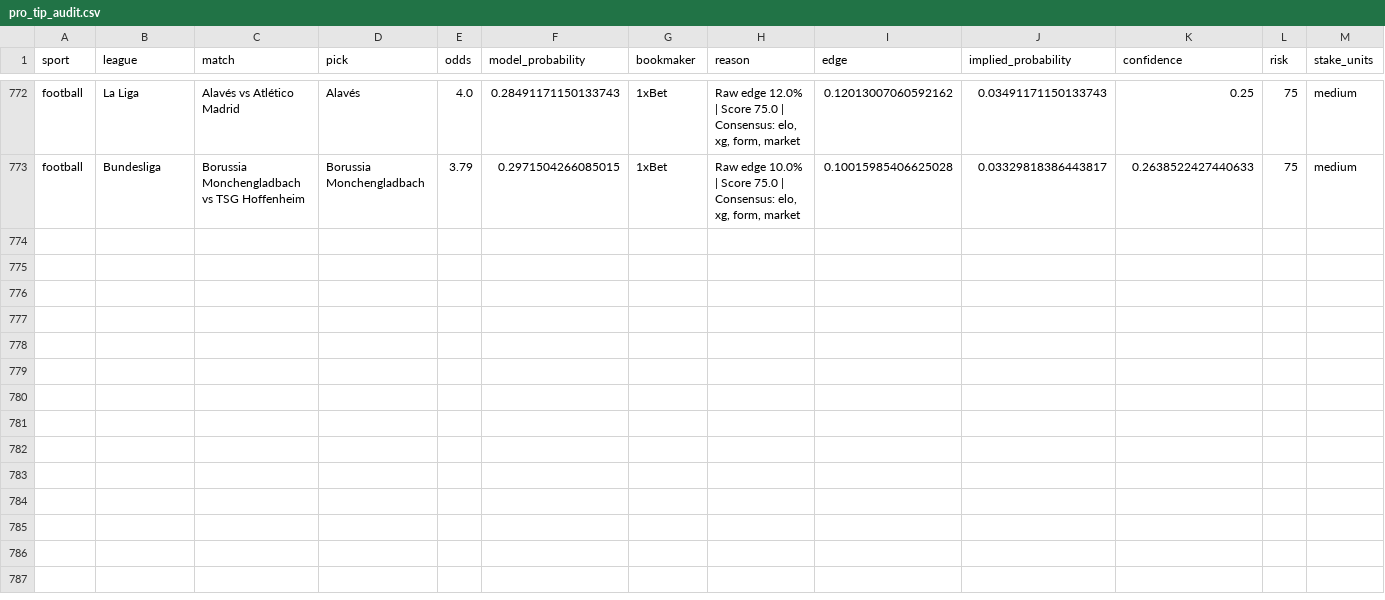
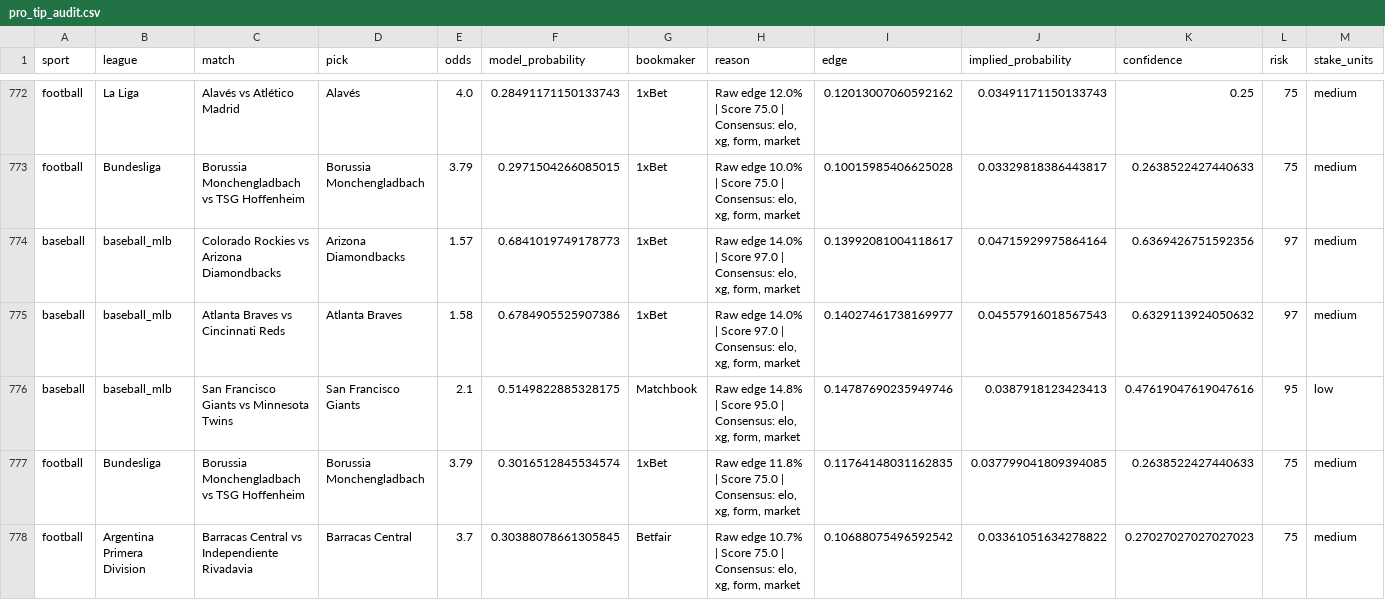
Before and after one commit to marianmatus73-dot/Futbal_dnes, a CSV file: exports/pro_tip_audit.csv, drawn as a sheet; only a part is shown, gaps mark what is left out; rows hold the shown columns only; the diff names each change by its address in the sheet, - before the commit and + after, or states it on an @@ line.

```diff
--- a/exports/pro_tip_audit.csv
+++ b/exports/pro_tip_audit.csv
+row 774: baseball | baseball_mlb | Colorado Rockies vs Arizona Diamondbacks | Arizona Diamondbacks | 1.57 | 0.6841019749178773 | 1xBet | Raw edge 14.0% | Score 97.0 | Consensus: elo, xg, form, market | 0.13992081004118617 | 0.04715929975864164 | 0.6369426751592356 | 97 | medium
+row 775: baseball | baseball_mlb | Atlanta Braves vs Cincinnati Reds | Atlanta Braves | 1.58 | 0.6784905525907386 | 1xBet | Raw edge 14.0% | Score 97.0 | Consensus: elo, xg, form, market | 0.14027461738169977 | 0.04557916018567543 | 0.6329113924050632 | 97 | medium
+row 776: baseball | baseball_mlb | San Francisco Giants vs Minnesota Twins | San Francisco Giants | 2.1 | 0.5149822885328175 | Matchbook | Raw edge 14.8% | Score 95.0 | Consensus: elo, xg, form, market | 0.14787690235949746 | 0.0387918123423413 | 0.47619047619047616 | 95 | low
+row 777: football | Bundesliga | Borussia Monchengladbach vs TSG Hoffenheim | Borussia Monchengladbach | 3.79 | 0.3016512845534574 | 1xBet | Raw edge 11.8% | Score 75.0 | Consensus: elo, xg, form, market | 0.11764148031162835 | 0.037799041809394085 | 0.2638522427440633 | 75 | medium
+row 778: football | Argentina Primera Division | Barracas Central vs Independiente Rivadavia | Barracas Central | 3.7 | 0.30388078661305845 | Betfair | Raw edge 10.7% | Score 75.0 | Consensus: elo, xg, form, market | 0.10688075496592542 | 0.03361051634278822 | 0.27027027027027023 | 75 | medium
```
Also changed, not shown: exports/history_football_clv_audit.csv, exports/history_learning_observations.csv, 54 other files.
